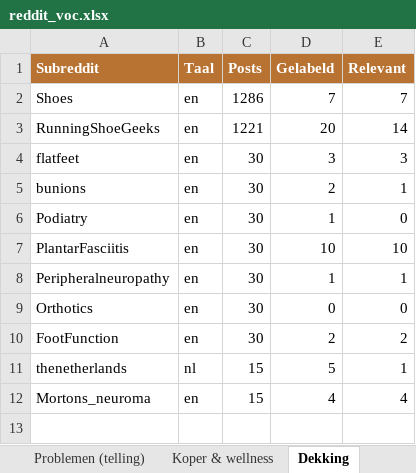
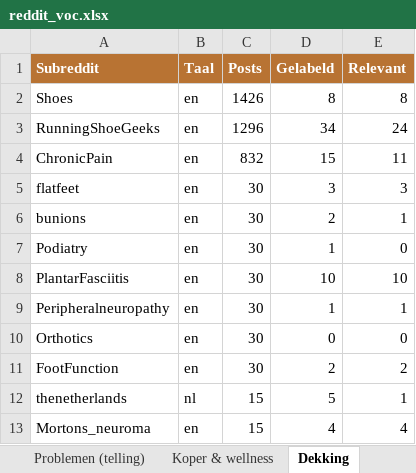
Before and after one commit to JorisKeijzer/Reddit-Scraper-Wintereijk, an Excel workbook: exports/reddit_voc.xlsx, sheet Dekking, drawn as a sheet; values as stored, in another font and other column widths than the file's, no borders; the diff names each change by its address in the sheet, - before the commit and + after, or states it on an @@ line.

```diff
--- a/exports/reddit_voc.xlsx (sheet Dekking)
+++ b/exports/reddit_voc.xlsx (sheet Dekking)
-C2 (Posts): 1286
+C2 (Posts): 1426
-D2 (Gelabeld): 7
+D2 (Gelabeld): 8
-E2 (Relevant): 7
+E2 (Relevant): 8
-C3 (Posts): 1221
+C3 (Posts): 1296
-D3 (Gelabeld): 20
+D3 (Gelabeld): 34
-E3 (Relevant): 14
+E3 (Relevant): 24
+row 4: ChronicPain | en | 832 | 15 | 11
```
Also changed, not shown: sheet VOC Quotes, sheet Oplossingen, sheet Threads, sheet Problemen (telling), sheet Wat werkt (ranking), sheet Koper & wellness, 16 other files.
